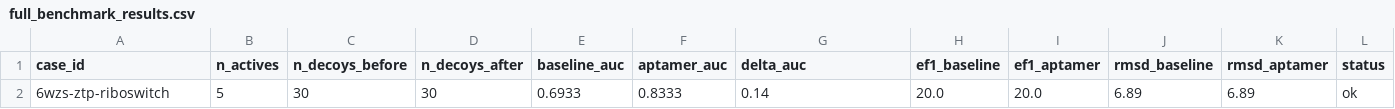
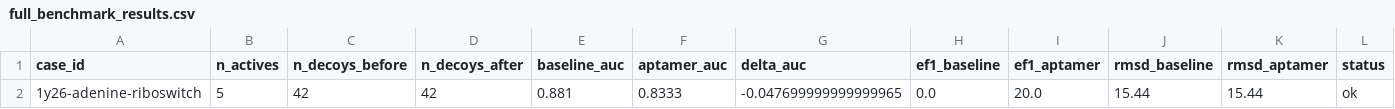
Before and after one commit to AptScout/aptamer-docking-benchmarks, a CSV file: derived/macdock/full_benchmark_results.csv, drawn as a sheet.

```diff
--- a/derived/macdock/full_benchmark_results.csv
+++ b/derived/macdock/full_benchmark_results.csv
@@ -1,2 +1,2 @@
 case_id,n_actives,n_decoys_before,n_decoys_after,baseline_auc,aptamer_auc,delta_auc,ef1_baseline,ef1_aptamer,rmsd_baseline,rmsd_aptamer,status
-6wzs-ztp-riboswitch,5,30,30,0.6933,0.8333,0.14,20.0,20.0,6.89,6.89,ok
+1y26-adenine-riboswitch,5,42,42,0.881,0.8333,-0.047699999999999965,0.0,20.0,15.44,15.44,ok
```
Also changed, not shown: 5 other files.
